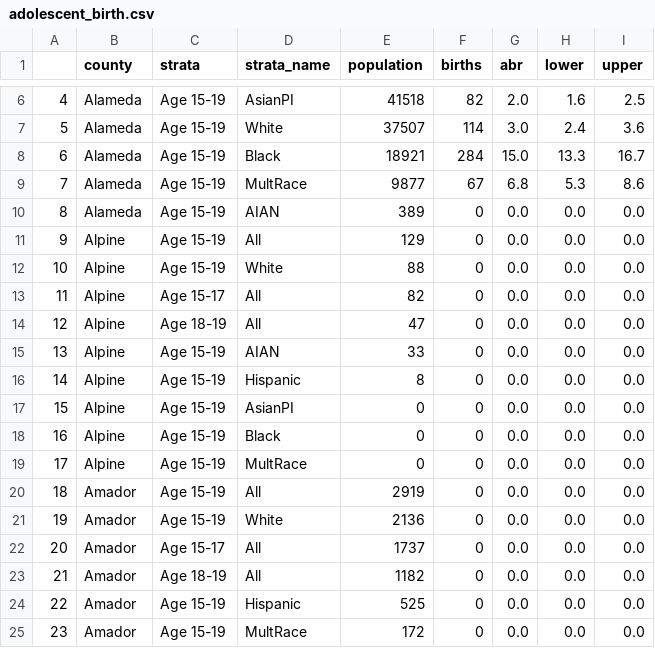
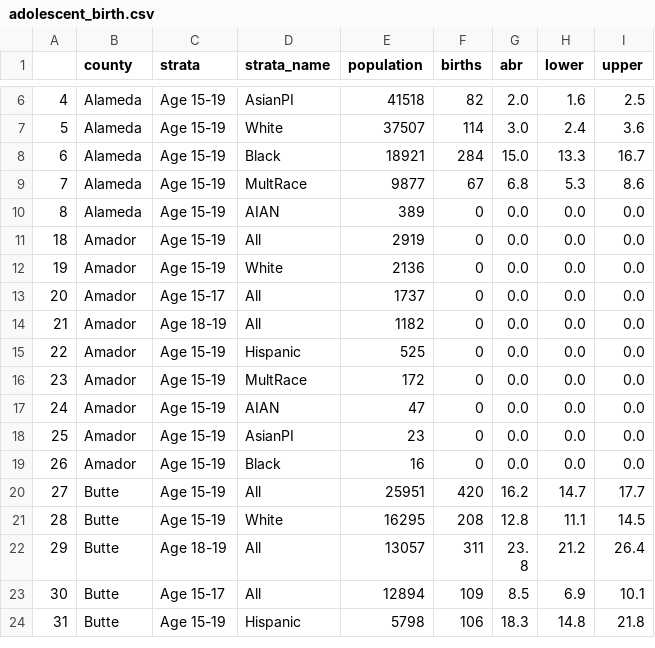
Before and after one commit to emilyksanders/dsb318-group4, a CSV file: dfs/adolescent_birth.csv, drawn as a sheet; only a part is shown, gaps mark what is left out; the shorter side is filled out with more unchanged rows; the diff names each change by its address in the sheet, - before the commit and + after, or states it on an @@ line.

Commit message:
got rid of alpine column

```diff
--- a/dfs/adolescent_birth.csv
+++ b/dfs/adolescent_birth.csv
-row 11: 9 | Alpine | Age 15-19 | All | 129 | 0 | 0.0 | 0.0 | 0.0
-row 12: 10 | Alpine | Age 15-19 | White | 88 | 0 | 0.0 | 0.0 | 0.0
-row 13: 11 | Alpine | Age 15-17 | All | 82 | 0 | 0.0 | 0.0 | 0.0
-row 14: 12 | Alpine | Age 18-19 | All | 47 | 0 | 0.0 | 0.0 | 0.0
-row 15: 13 | Alpine | Age 15-19 | AIAN | 33 | 0 | 0.0 | 0.0 | 0.0
-row 16: 14 | Alpine | Age 15-19 | Hispanic | 8 | 0 | 0.0 | 0.0 | 0.0
-row 17: 15 | Alpine | Age 15-19 | AsianPI | 0 | 0 | 0.0 | 0.0 | 0.0
-row 18: 16 | Alpine | Age 15-19 | Black | 0 | 0 | 0.0 | 0.0 | 0.0
-row 19: 17 | Alpine | Age 15-19 | MultRace | 0 | 0 | 0.0 | 0.0 | 0.0
```
Also changed, not shown: dfs/asthma_death.csv, 1 other file.
